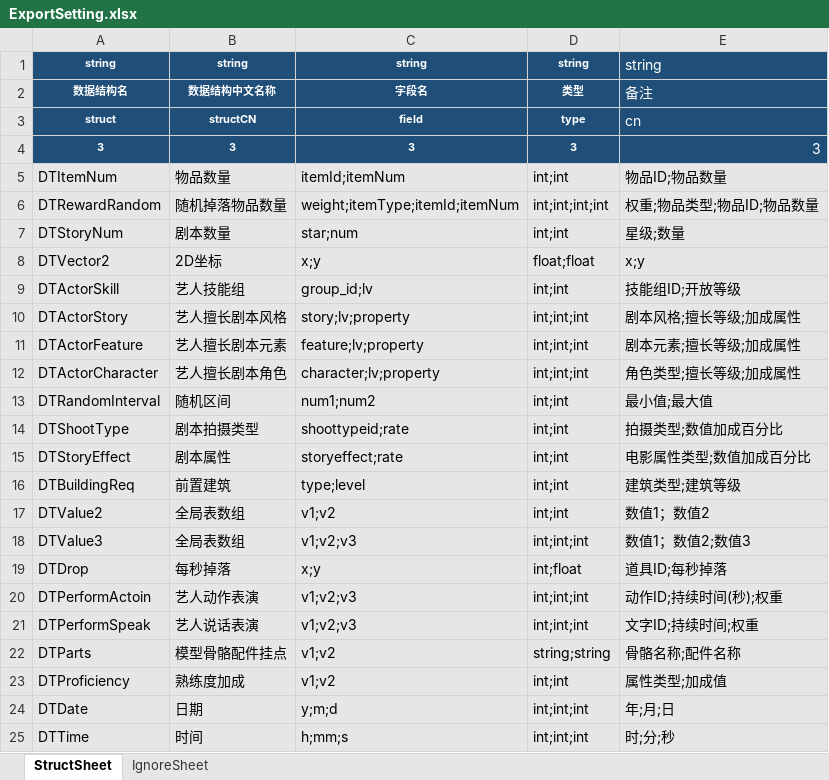
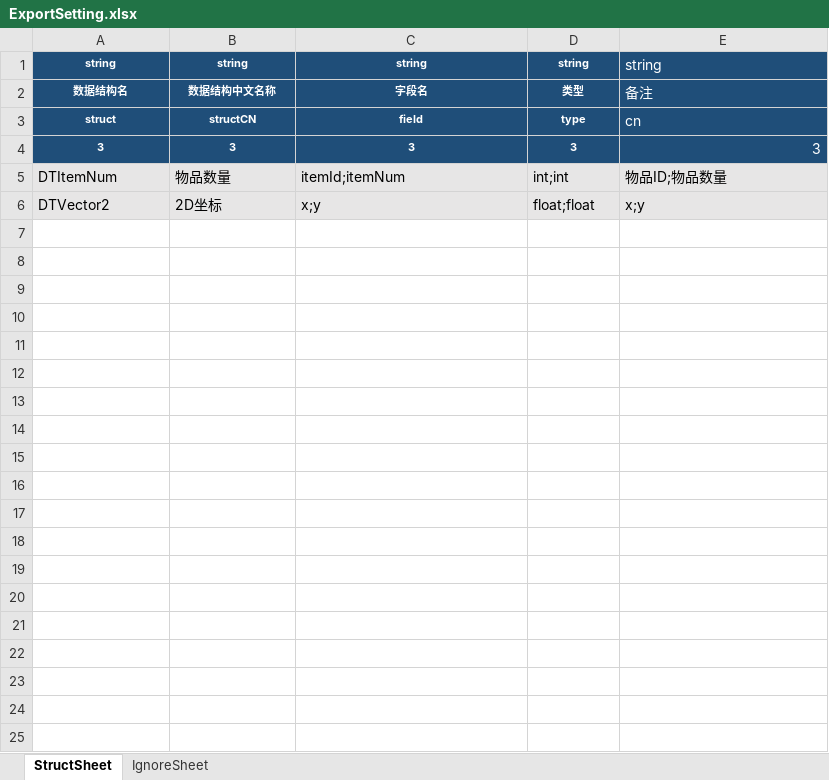
Before and after one commit to ihaiucom/ihaiu.blog, an Excel workbook: web/PirateCardsLayaGame/design/Config/ExportSetting.xlsx, sheet StructSheet, drawn as a sheet; only a part is shown; values as stored, in another font and other column widths than the file's, no borders; the diff covers the shown part only; the diff names each change by its address in the sheet, - before the commit and + after, or states it on an @@ line.

```diff
--- a/web/PirateCardsLayaGame/design/Config/ExportSetting.xlsx (sheet StructSheet)
+++ b/web/PirateCardsLayaGame/design/Config/ExportSetting.xlsx (sheet StructSheet)
-row 6: DTRewardRandom | 随机掉落物品数量 | weight;itemType;itemId;itemNum | int;int;int;int | 权重;物品类型;物品ID;物品数量
-row 7: DTStoryNum | 剧本数量 | star;num | int;int | 星级;数量
-row 9: DTActorSkill | 艺人技能组 | group_id;lv | int;int | 技能组ID;开放等级
-row 10: DTActorStory | 艺人擅长剧本风格 | story;lv;property | int;int;int | 剧本风格;擅长等级;加成属性
-row 11: DTActorFeature | 艺人擅长剧本元素 | feature;lv;property | int;int;int | 剧本元素;擅长等级;加成属性
-row 12: DTActorCharacter | 艺人擅长剧本角色 | character;lv;property | int;int;int | 角色类型;擅长等级;加成属性
-row 13: DTRandomInterval | 随机区间 | num1;num2 | int;int | 最小值;最大值
-row 14: DTShootType | 剧本拍摄类型 | shoottypeid;rate | int;int | 拍摄类型;数值加成百分比
-row 15: DTStoryEffect | 剧本属性 | storyeffect;rate | int;int | 电影属性类型;数值加成百分比
-row 16: DTBuildingReq | 前置建筑 | type;level | int;int | 建筑类型;建筑等级
-row 17: DTValue2 | 全局表数组 | v1;v2 | int;int | 数值1；数值2
-row 18: DTValue3 | 全局表数组 | v1;v2;v3 | int;int;int | 数值1；数值2;数值3
-row 19: DTDrop | 每秒掉落 | x;y | int;float | 道具ID;每秒掉落
-row 20: DTPerformActoin | 艺人动作表演 | v1;v2;v3 | int;int;int | 动作ID;持续时间(秒);权重
-row 21: DTPerformSpeak | 艺人说话表演 | v1;v2;v3 | int;int;int | 文字ID;持续时间;权重
-row 22: DTParts | 模型骨骼配件挂点 | v1;v2 | string;string | 骨骼名称;配件名称
-row 23: DTProficiency | 熟练度加成 | v1;v2 | int;int | 属性类型;加成值
-row 24: DTDate | 日期 | y;m;d | int;int;int | 年;月;日
-row 25: DTTime | 时间 | h;mm;s | int;int;int | 时;分;秒
```
Also changed, not shown: 19 removed rows elsewhere in this sheet, web/PirateCardsLayaGame/design/Config/Common/Global.xlsx, web/PirateCardsLayaGame/design/Config/Common/Menu.xlsx, 12 other files.
